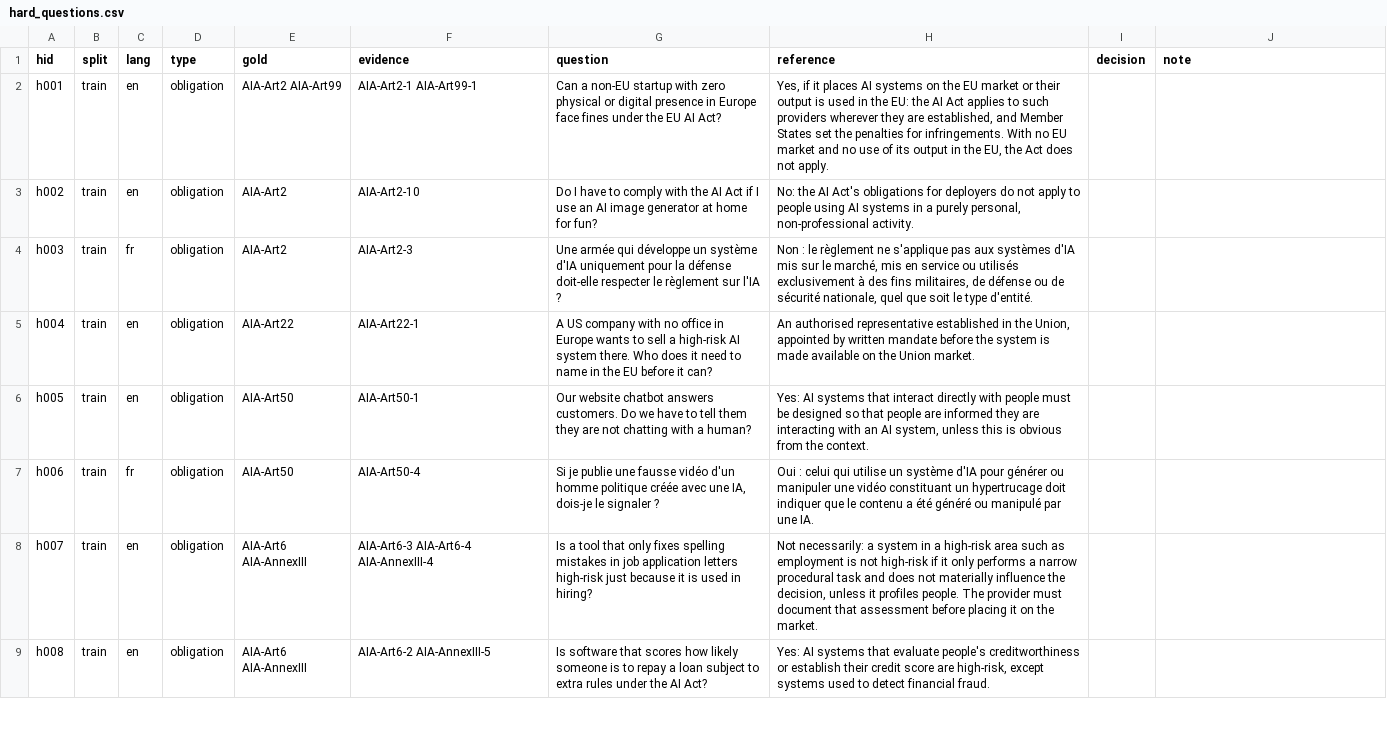
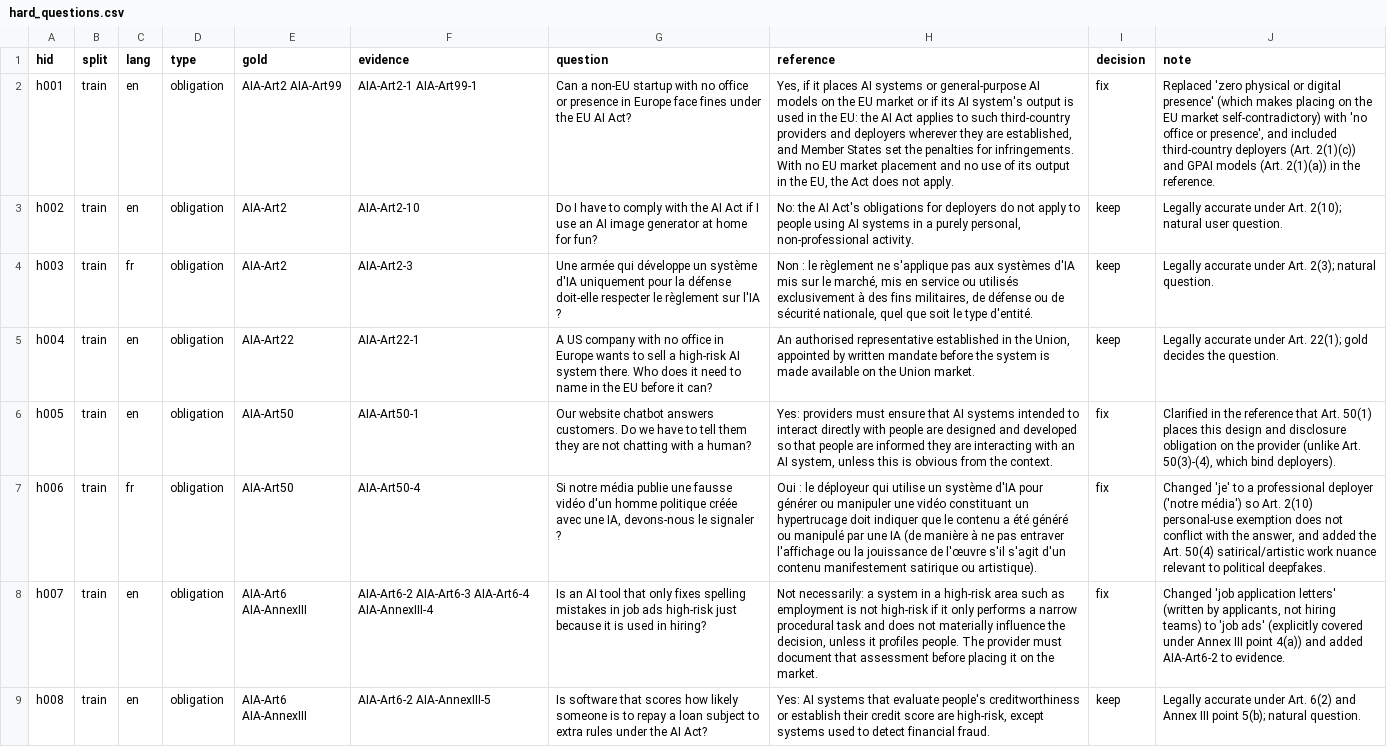
Before and after one commit to Youssef-ADOUIRI/ActWise, a CSV file: data/eval/hard_questions.csv, drawn as a sheet; only a part is shown; the diff covers the shown part only; the diff names each change by its address in the sheet, - before the commit and + after, or states it on an @@ line.

Commit message:
Step 8b: 24 reviewed hard questions in the golden set
Reviewed by a person: 16 kept, 9 fixed. h018 and h024 were then rewritten
so that each rests on one split, and h014 was dropped because its rule
(Art. 5, test) and its list (Annex II, dev) sit in two splits.

```diff
--- a/data/eval/hard_questions.csv
+++ b/data/eval/hard_questions.csv
-G2 (question): …startup with zero physical or digital presence in…
+G2 (question): …startup with no office or presence in…
-H2 (reference): …AI systems on the EU market or their output is used in the EU: the AI Act applies to such providers wherever they are established, and Member States set the penalties for infringements. With no EU market and no…
+H2 (reference): …AI systems or general-purpose AI models on the EU market or if its AI system's output is used in the EU: the AI Act applies to such third-country providers and deployers wherever they are established, and Member States set the penalties for infringements. With no EU market placement and no…
-I2 (decision): (empty)
+I2 (decision): fix
-J2 (note): (empty)
+J2 (note): Replaced 'zero physical or digital presence' (which makes placing on the EU market self-contradictory) with 'no office or presence', and included third-country deployers (Art. 2(1)(c)) and GPAI models (Art. 2(1)(a)) in the reference.
-I3:I5 (decision): (empty)
+I3:I5 (decision): keep
-J3 (note): (empty)
+J3 (note): Legally accurate under Art. 2(10); natural user question.
-J4 (note): (empty)
+J4 (note): Legally accurate under Art. 2(3); natural question.
-J5 (note): (empty)
+J5 (note): Legally accurate under Art. 22(1); gold decides the question.
-H6 (reference): Yes: AI systems that interact directly with people must be designed so that…
+H6 (reference): Yes: providers must ensure that AI systems intended to interact directly with people are designed and developed so that…
-I6:I8 (decision): (empty)
+I6:I8 (decision): fix
-J6 (note): (empty)
+J6 (note): Clarified in the reference that Art. 50(1) places this design and disclosure obligation on the provider (unlike Art. 50(3)-(4), which bind deployers).
-G7 (question): Si je publie une fausse vidéo d'un homme politique créée avec une IA, dois-je le signaler…
+G7 (question): Si notre média publie une fausse vidéo d'un homme politique créée avec une IA, devons-nous le signaler…
-H7 (reference): Oui : celui qui utilise un système d'IA pour générer ou manipuler une vidéo constituant un hypertrucage doit indiquer que le contenu a été généré ou manipulé par une IA.
+H7 (reference): Oui : le déployeur qui utilise un système d'IA pour générer ou manipuler une vidéo constituant un hypertrucage doit indiquer que le contenu a été généré ou manipulé par une IA (de manière à ne pas entraver l'affichage ou la jouissance de l'œuvre s'il s'agit d'un contenu manifestement satirique ou artistique).
-J7 (note): (empty)
+J7 (note): Changed 'je' to a professional deployer ('notre média') so Art. 2(10) personal-use exemption does not conflict with the answer, and added the Art. 50(4) satirical/artistic work nuance relevant to political deepfakes.
-F8 (evidence): AIA-Art6-3 AIA-Art6-4 AIA-AnnexIII-4
+F8 (evidence): AIA-Art6-2 AIA-Art6-3 AIA-Art6-4 AIA-AnnexIII-4
-G8 (question): Is a tool that only fixes spelling mistakes in job application letters high-risk just…
+G8 (question): Is an AI tool that only fixes spelling mistakes in job ads high-risk just…
-J8 (note): (empty)
+J8 (note): Changed 'job application letters' (written by applicants, not hiring teams) to 'job ads' (explicitly covered under Annex III point 4(a)) and added AIA-Art6-2 to evidence.
-I9 (decision): (empty)
+I9 (decision): keep
-J9 (note): (empty)
+J9 (note): Legally accurate under Art. 6(2) and Annex III point 5(b); natural question.
```
Also changed, not shown: 42 edited cells elsewhere in this file, 3 other files.
